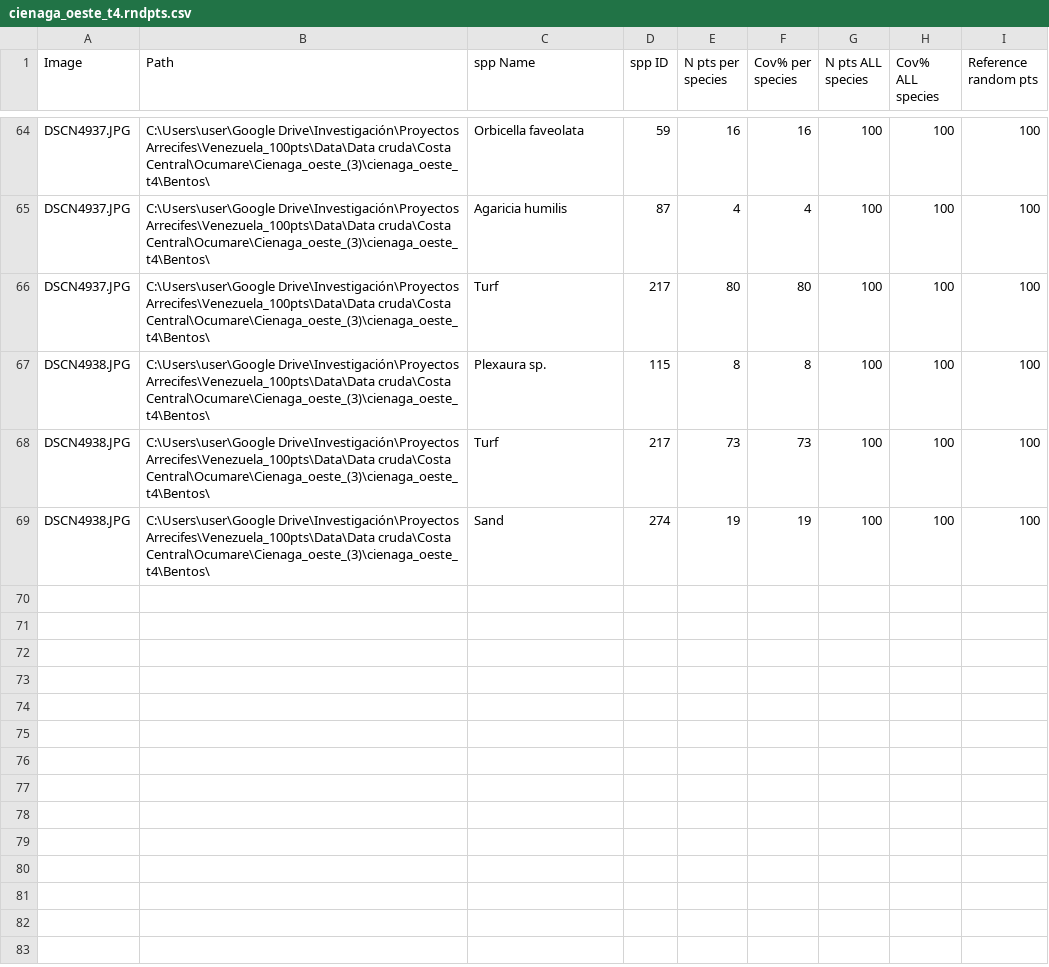
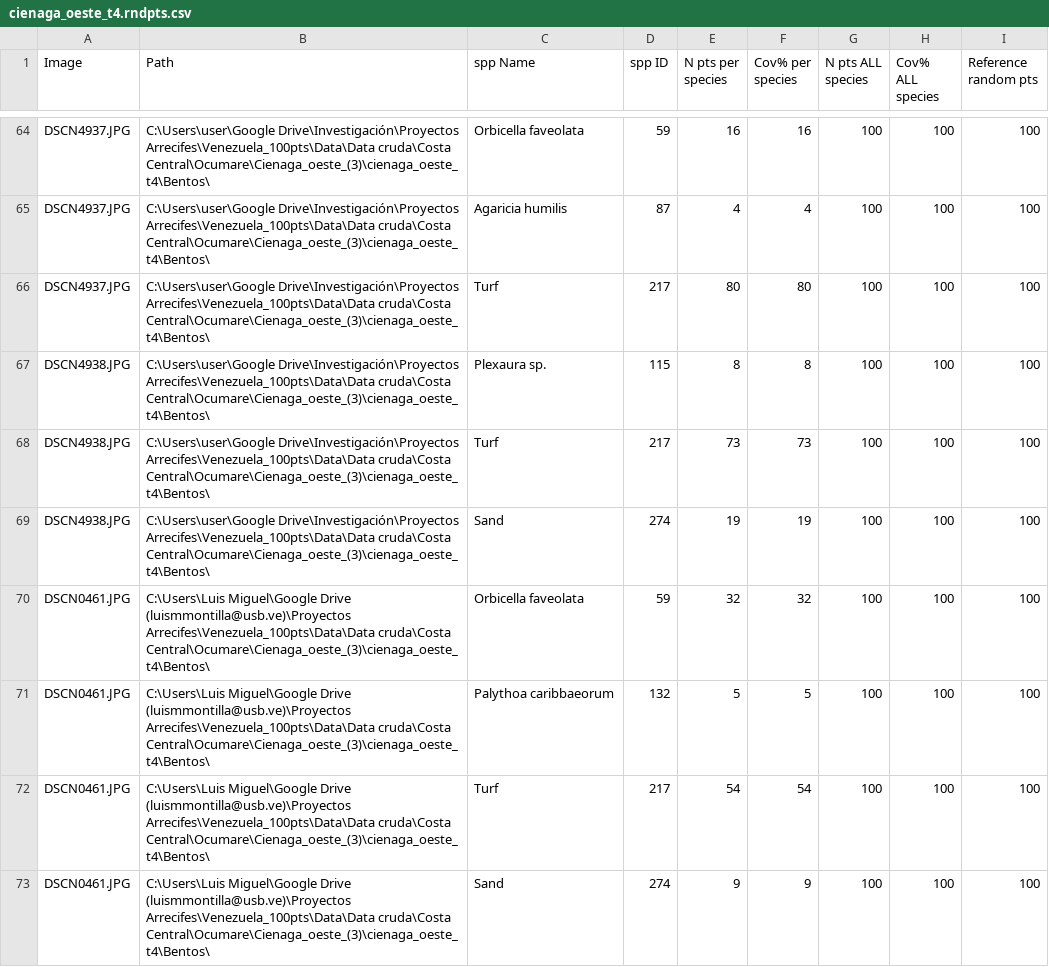
Before and after one commit to luismmontilla/coral_muse, a CSV file: data/transects/cienaga_oeste_t4.rndpts.csv, drawn as a sheet; only a part is shown, gaps mark what is left out; the diff names each change by its address in the sheet, - before the commit and + after, or states it on an @@ line.

```diff
--- a/data/transects/cienaga_oeste_t4.rndpts.csv
+++ b/data/transects/cienaga_oeste_t4.rndpts.csv
+row 70: DSCN0461.JPG | C:\Users\Luis Miguel\Google Drive (luismmontilla@usb.ve)\Proyectos Arrecifes\Venezuela_100pts\Data\Data cruda\Costa Central\Ocumare\Cienaga_oeste_(3)\cienaga_oeste_t4\Bentos\ | Orbicella faveolata | 59 | 32 | 32 | 100 | 100 | 100
+row 71: DSCN0461.JPG | C:\Users\Luis Miguel\Google Drive (luismmontilla@usb.ve)\Proyectos Arrecifes\Venezuela_100pts\Data\Data cruda\Costa Central\Ocumare\Cienaga_oeste_(3)\cienaga_oeste_t4\Bentos\ | Palythoa caribbaeorum | 132 | 5 | 5 | 100 | 100 | 100
+row 72: DSCN0461.JPG | C:\Users\Luis Miguel\Google Drive (luismmontilla@usb.ve)\Proyectos Arrecifes\Venezuela_100pts\Data\Data cruda\Costa Central\Ocumare\Cienaga_oeste_(3)\cienaga_oeste_t4\Bentos\ | Turf | 217 | 54 | 54 | 100 | 100 | 100
+row 73: DSCN0461.JPG | C:\Users\Luis Miguel\Google Drive (luismmontilla@usb.ve)\Proyectos Arrecifes\Venezuela_100pts\Data\Data cruda\Costa Central\Ocumare\Cienaga_oeste_(3)\cienaga_oeste_t4\Bentos\ | Sand | 274 | 9 | 9 | 100 | 100 | 100
```
Also changed, not shown: data/transects/bocaseca_t1.rndpts.csv, data/transects/medialeguapunta_t2.rndpts.csv, 23 other files.
